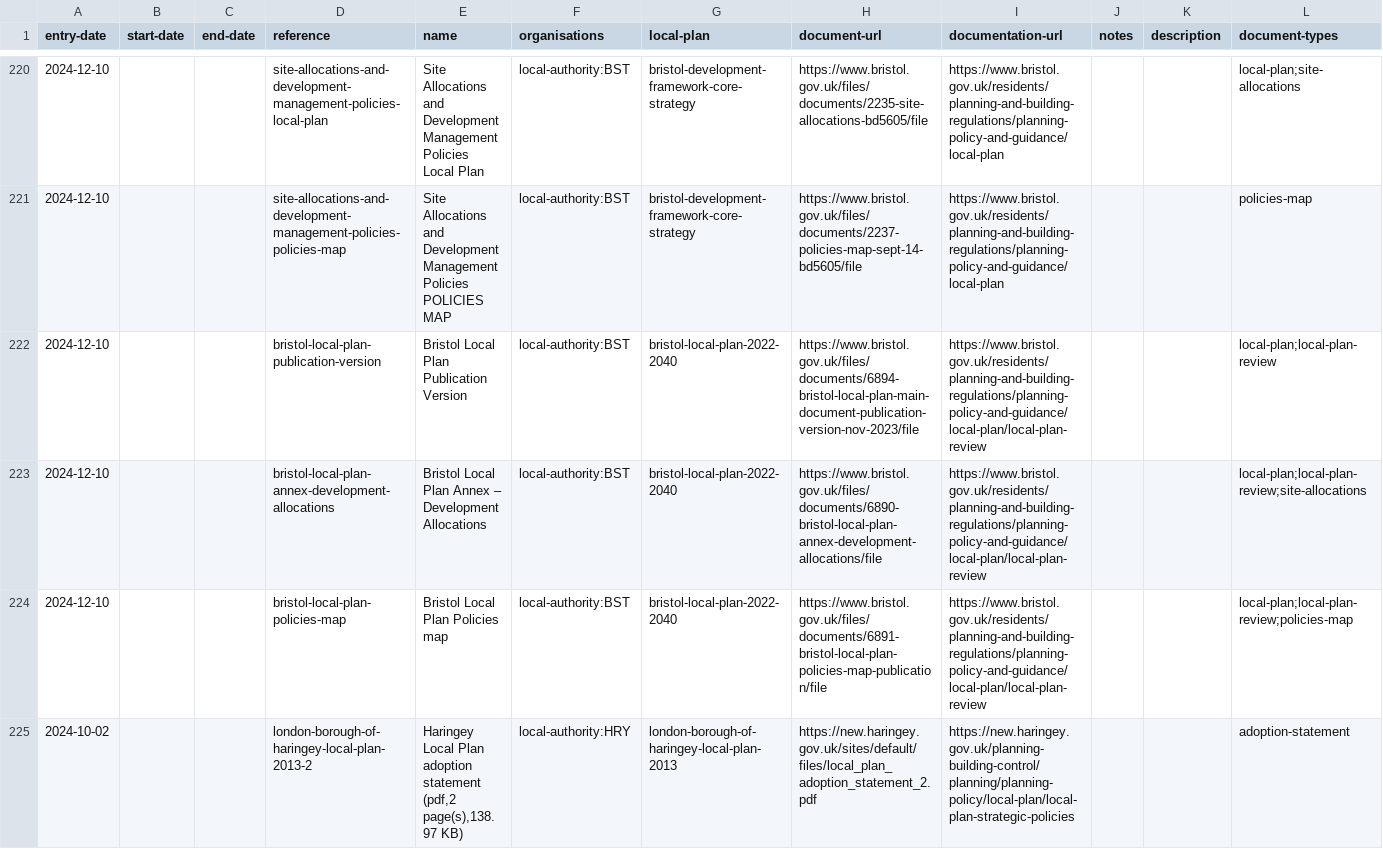
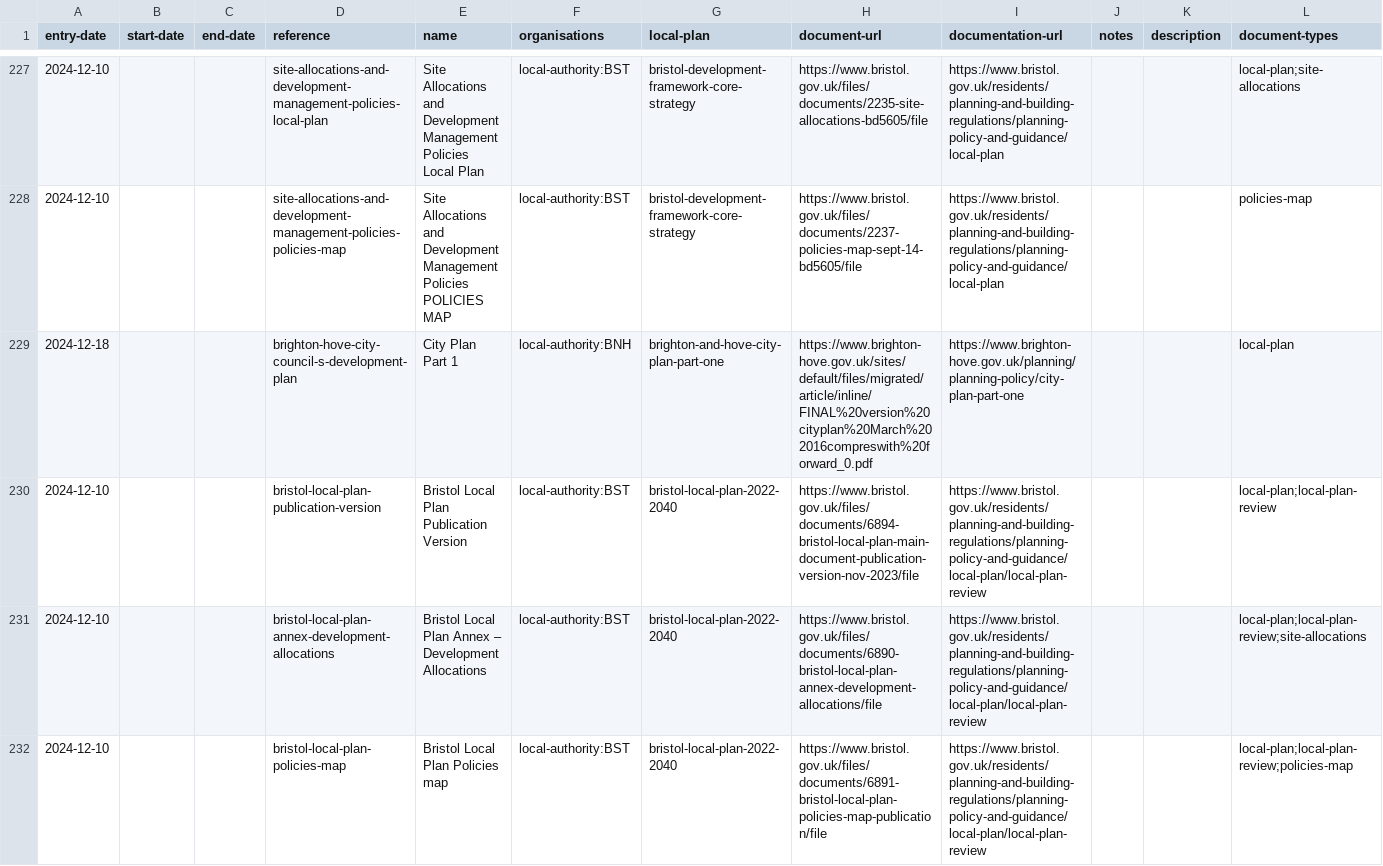
Before and after one commit to digital-land/local-plans-explorer, a CSV file: data/export/local-plan-document.csv, drawn as a sheet; only a part is shown, gaps mark what is left out; the shorter side is filled out with more unchanged rows; the diff covers the shown part only; the diff names each change by its address in the sheet, - before the commit and + after, or states it on an @@ line.

```diff
--- a/data/export/local-plan-document.csv
+++ b/data/export/local-plan-document.csv
+row 229: 2024-12-18 |  |  | brighton-hove-city-council-s-development-plan | City Plan Part 1 | local-authority:BNH | brighton-and-hove-city-plan-part-one | https://www.brighton-hove.gov.uk/sites/default/files/migrated/article/inline/FINAL%20version%20cityplan%20March%202016compreswith%20forward_0.pdf | https://www.brighton-hove.gov.uk/planning/planning-policy/city-plan-part-one |  |  | local-plan
```
Also changed, not shown: 11 added rows elsewhere in this file, data/export/local-plan-timetable.csv, data/export/local-plan.csv.
